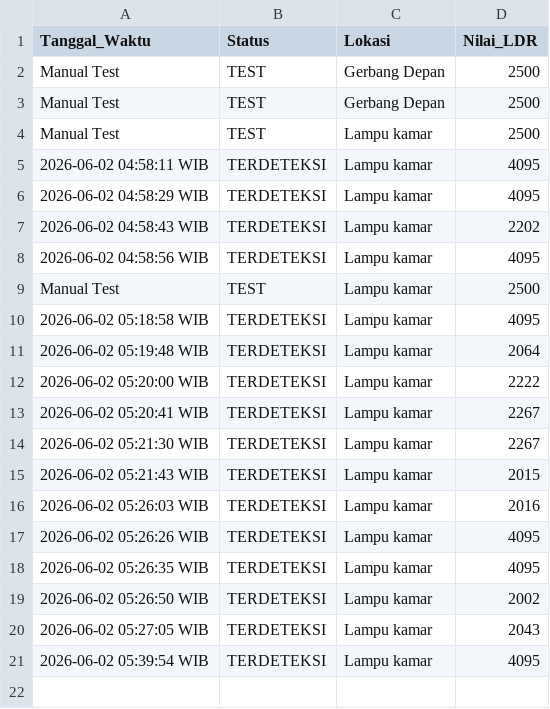
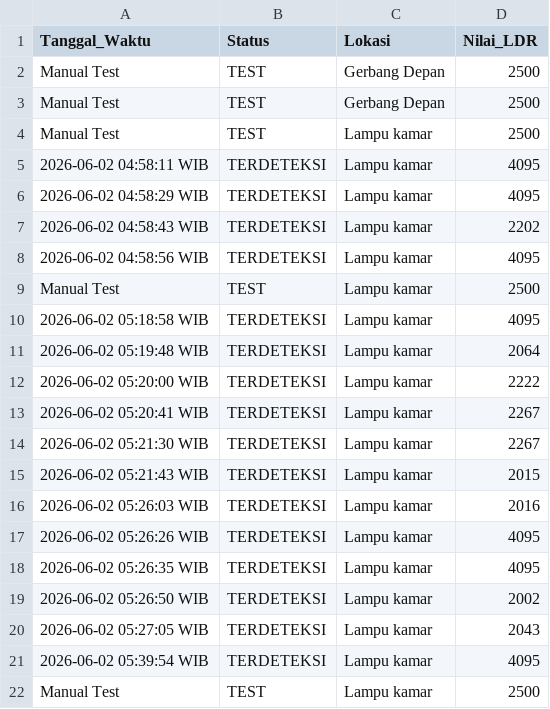
Before and after one commit to byyaja/unyil, a CSV file: logs/sensor_log.csv, drawn as a sheet.

Commit message:
📡 [TEST] LDR: 2500 | Manual Test

```diff
--- a/logs/sensor_log.csv
+++ b/logs/sensor_log.csv
@@ -21 +21,2 @@ Manual Test,TEST,Lampu kamar,2500
 2026-06-02 05:39:54 WIB,TERDETEKSI,Lampu kamar,4095
+Manual Test,TEST,Lampu kamar,2500
```
Also changed, not shown: 1 other file.
